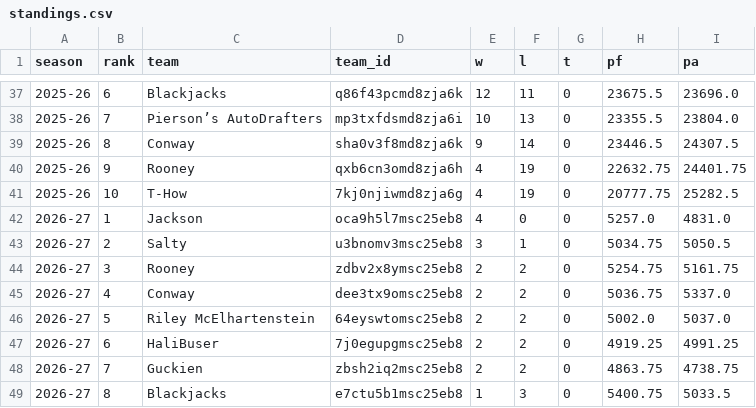
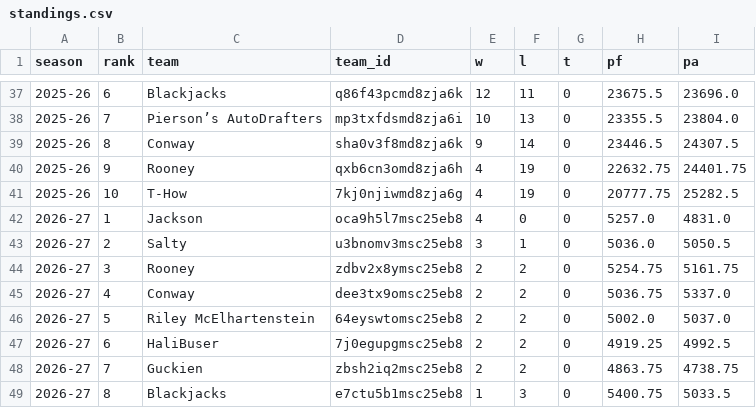
Before and after one commit to salty-api/fantrax-dashboard, a CSV file: data/standings.csv, drawn as a sheet; only a part is shown, gaps mark what is left out.

```diff
--- a/data/standings.csv
+++ b/data/standings.csv
@@ -42,3 +42,3 @@ season,rank,team,team_id,w,l,t,pf,pa
 2026-27,1,Jackson,oca9h5l7msc25eb8,4,0,0,5257.0,4831.0
-2026-27,2,Salty,u3bnomv3msc25eb8,3,1,0,5034.75,5050.5
+2026-27,2,Salty,u3bnomv3msc25eb8,3,1,0,5036.0,5050.5
 2026-27,3,Rooney,zdbv2x8ymsc25eb8,2,2,0,5254.75,5161.75
@@ -46,3 +46,3 @@ season,rank,team,team_id,w,l,t,pf,pa
 2026-27,5,Riley McElhartenstein,64eyswtomsc25eb8,2,2,0,5002.0,5037.0
-2026-27,6,HaliBuser,7j0egupgmsc25eb8,2,2,0,4919.25,4991.25
+2026-27,6,HaliBuser,7j0egupgmsc25eb8,2,2,0,4919.25,4992.5
 2026-27,7,Guckien,zbsh2iq2msc25eb8,2,2,0,4863.75,4738.75
```
Also changed, not shown: data/matchups.csv, data/player_games.csv, 9 other files.
